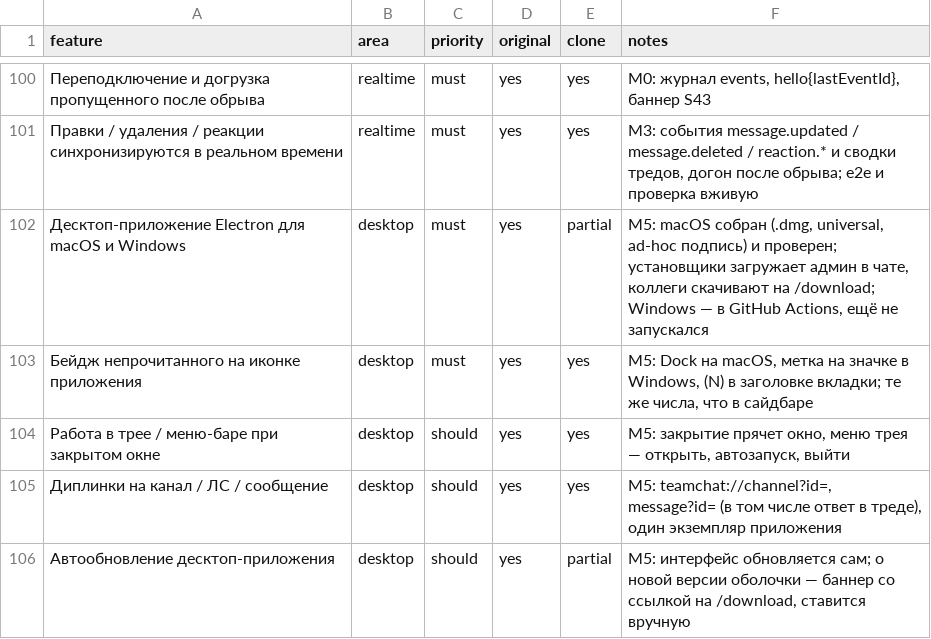
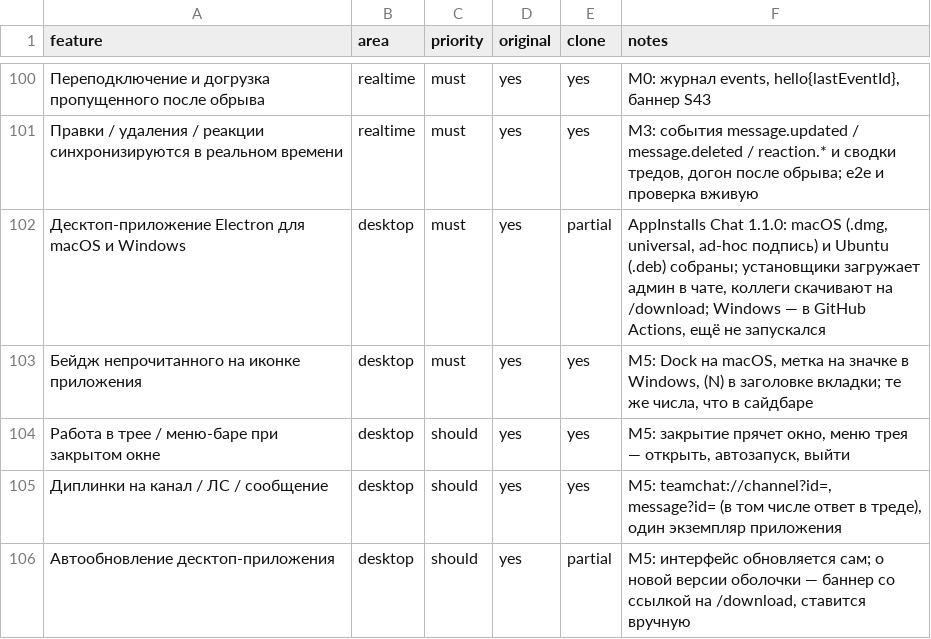
Before and after one commit to YaricSemenchuk/app-installs-chat, a CSV file: replica/features.csv, drawn as a sheet; only a part is shown, gaps mark what is left out.

```diff
--- a/replica/features.csv
+++ b/replica/features.csv
@@ -101,3 +101,3 @@ feature,area,priority,original,clone,notes
 Правки / удаления / реакции синхронизируются в реальном времени,realtime,must,yes,yes,"M3: события message.updated / message.deleted / reaction.* и сводки тредов, догон после обрыва; e2e и проверка вживую"
-Десктоп-приложение Electron для macOS и Windows,desktop,must,yes,partial,"M5: macOS собран (.dmg, universal, ad-hoc подпись) и проверен; установщики загружает админ в чате, коллеги скачивают на /download; Windows — в GitHub Actions, ещё не запускался"
+Десктоп-приложение Electron для macOS и Windows,desktop,must,yes,partial,"AppInstalls Chat 1.1.0: macOS (.dmg, universal, ad-hoc подпись) и Ubuntu (.deb) собраны; установщики загружает админ в чате, коллеги скачивают на /download; Windows — в GitHub Actions, ещё не запускался"
 Бейдж непрочитанного на иконке приложения,desktop,must,yes,yes,"M5: Dock на macOS, метка на значке в Windows, (N) в заголовке вкладки; те же числа, что в сайдбаре"
```
Also changed, not shown: 24 other files.
